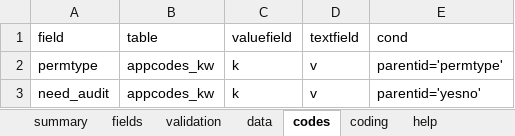
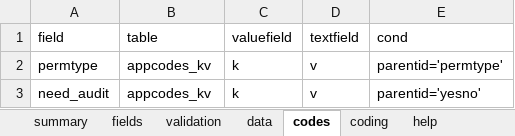
Before and after one commit to yumoqing/rbac, an Excel workbook: models/permission.xlsx, sheet codes, drawn as a sheet; values as stored, in another font and other column widths than the file's, no borders; the diff names each change by its address in the sheet, - before the commit and + after, or states it on an @@ line.

```diff
--- a/models/permission.xlsx (sheet codes)
+++ b/models/permission.xlsx (sheet codes)
-B2:B3 (table): appcodes_kw
+B2:B3 (table): appcodes_kv
```
Also changed, not shown: 1 other file.
